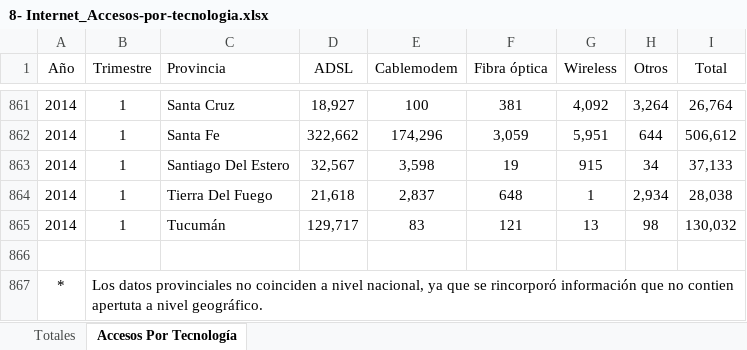
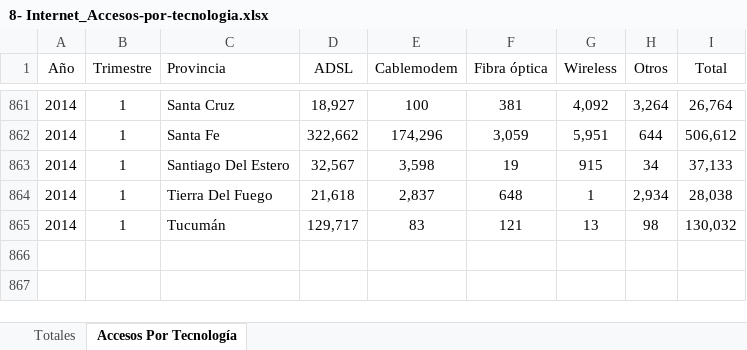
Before and after one commit to Paniceres/PI_Data_Analitycs, an Excel workbook: data/raw/8- Internet_Accesos-por-tecnologia.xlsx, sheet Accesos Por Tecnología, drawn as a sheet; only a part is shown, gaps mark what is left out; values as stored, in another font and other column widths than the file's, no borders; charts and pictures not drawn; the diff names each change by its address in the sheet, - before the commit and + after, or states it on an @@ line.

Commit message:
feat(viz): Performed extensive exploratory data analysis (EDA) including diverse chart types, generated datasets through various merges, established a criteria, and followed a consistent thread of analysis. Currently in the initial stages of deploying the analysis with Streamlit.

```diff
--- a/data/raw/8- Internet_Accesos-por-tecnologia.xlsx (sheet Accesos Por Tecnología)
+++ b/data/raw/8- Internet_Accesos-por-tecnologia.xlsx (sheet Accesos Por Tecnología)
-row 866: (empty)
-row 867: * | Los datos provinciales no coinciden a nivel nacional, ya que se rincorporó información que no contien apertuta a nivel geográfico.
```
Also changed, not shown: 33 other files.
